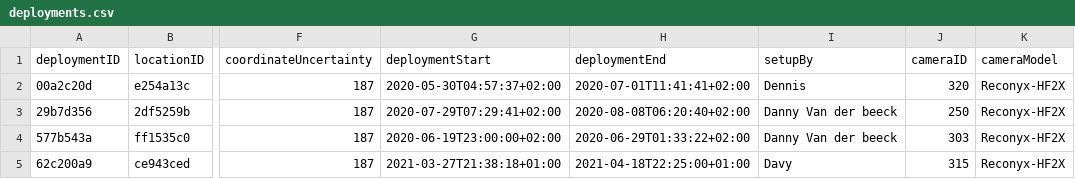
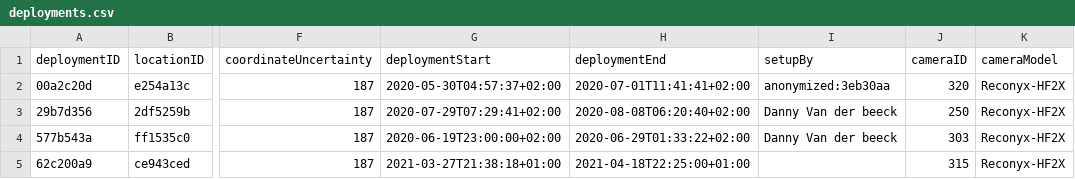
Before and after one commit to tdwg/camtrap-dp, a CSV file: example/deployments.csv, drawn as a sheet; only a part is shown, gaps mark what is left out; the diff names each change by its address in the sheet, - before the commit and + after, or states it on an @@ line.

Commit message:
Update setupBy
One anonymized cf. Agouti approach, one empty

Co-Authored-By: EmmaCartuyvels1 <44839819+EmmaCartuyvels1@users.noreply.github.com>

```diff
--- a/example/deployments.csv
+++ b/example/deployments.csv
-I2 (setupBy): Dennis
+I2 (setupBy): anonymized:3eb30aa
-I5 (setupBy): Davy
+I5 (setupBy): (empty)
```
